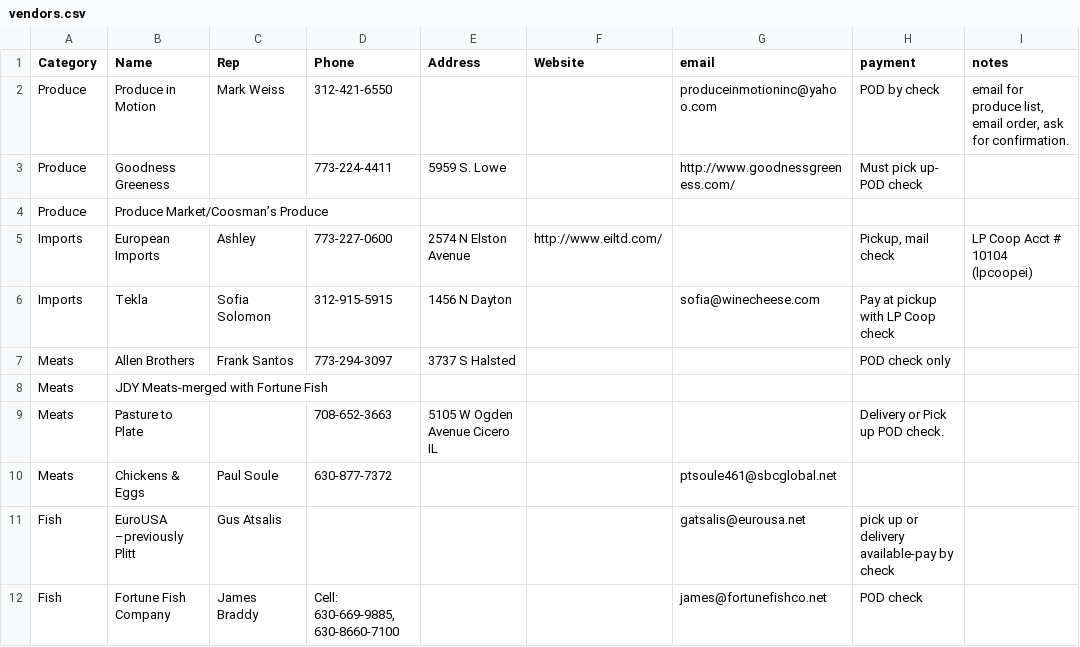
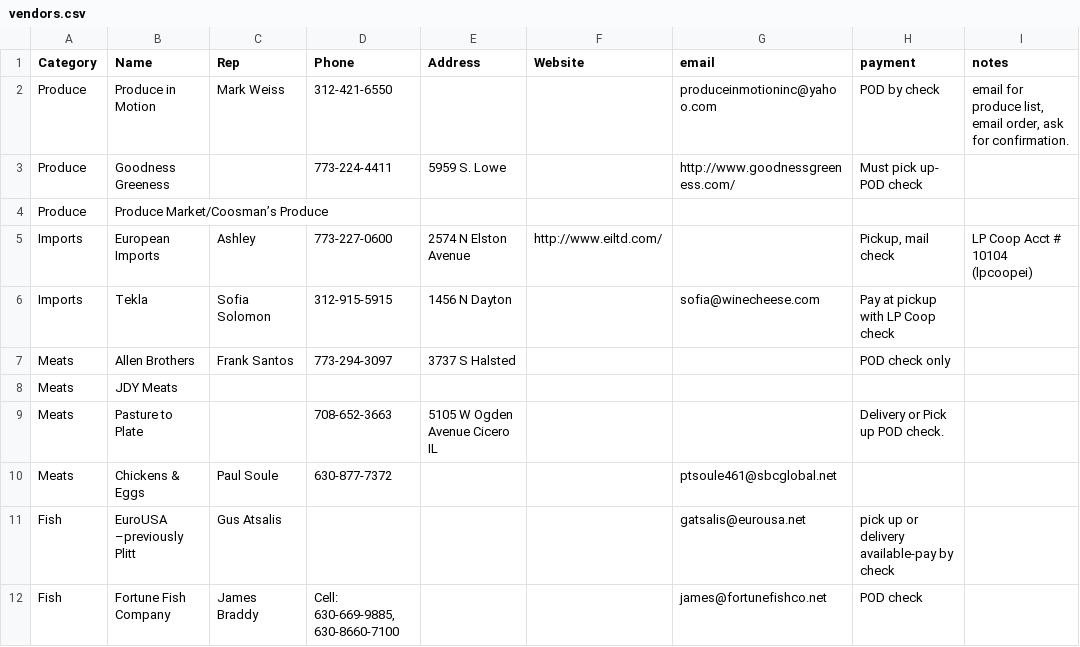
Before and after one commit to jgrodzin/coop, a CSV file: db/data/vendors.csv, drawn as a sheet; only a part is shown.

```diff
--- a/db/data/vendors.csv
+++ b/db/data/vendors.csv
@@ -7,3 +7,3 @@ Imports,Tekla,Sofia Solomon,312-915-5915,1456 N Dayton,,sofia@winecheese.com,Pay
 Meats,Allen Brothers,Frank Santos,773-294-3097,3737 S Halsted,,,POD check only,
-Meats,JDY Meats-merged with Fortune Fish,,,,,,,
+Meats,JDY Meats,,,,,,,
 Meats,Pasture to Plate,,708-652-3663,5105 W Ogden Avenue Cicero IL,,,Delivery or Pick up POD check.,
```
Also changed, not shown: db/data/members.csv, 8 other files.
